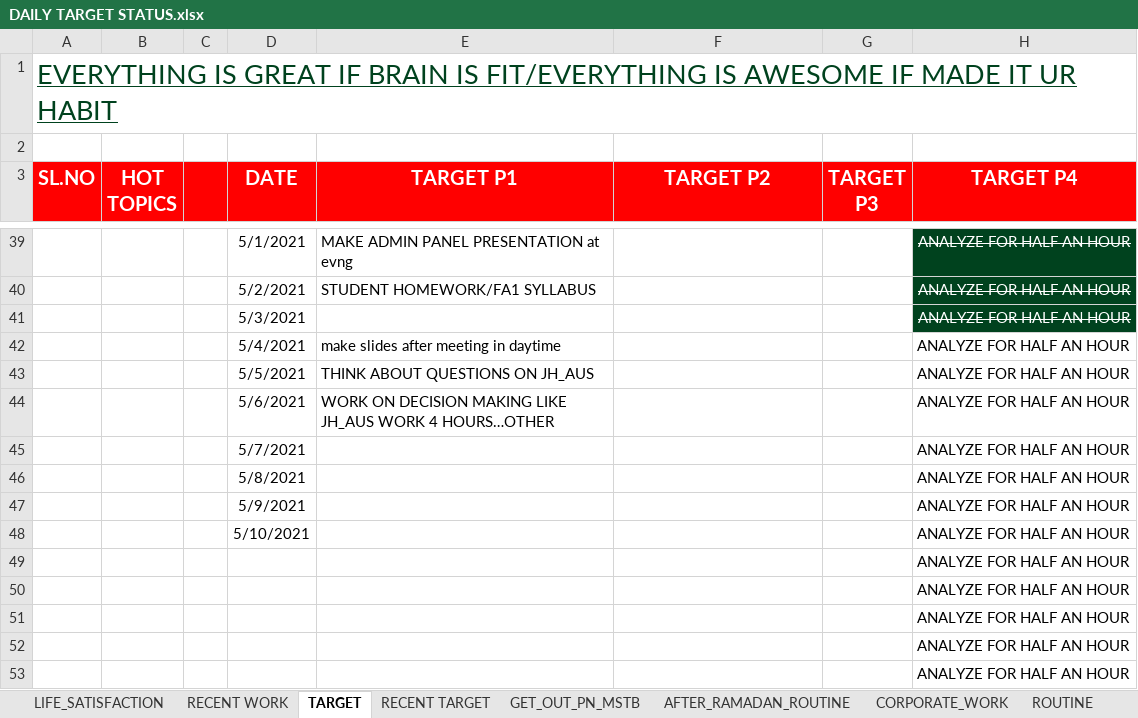
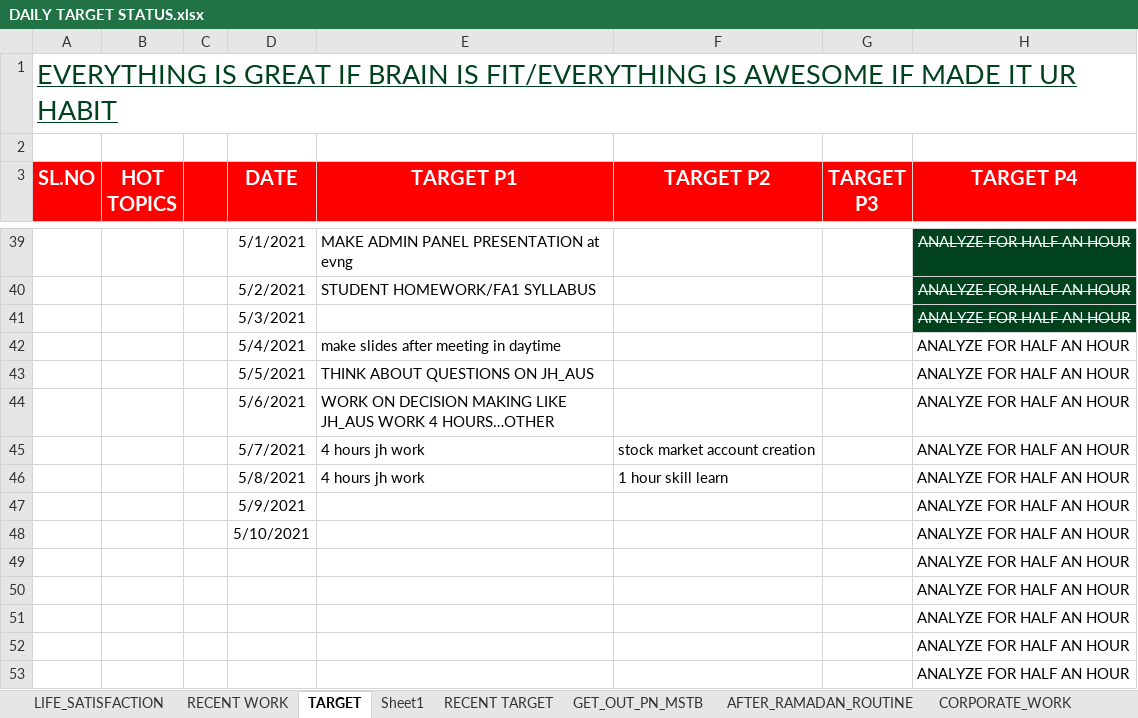
Before and after one commit to Talib111/IMP_EXCEL, an Excel workbook: DAILY TARGET STATUS.xlsx, sheet TARGET, drawn as a sheet; only a part is shown, gaps mark what is left out; values as stored, in another font and other column widths than the file's, no borders; conditional formats not drawn; the diff names each change by its address in the sheet, - before the commit and + after, or states it on an @@ line.

```diff
--- a/DAILY TARGET STATUS.xlsx (sheet TARGET)
+++ b/DAILY TARGET STATUS.xlsx (sheet TARGET)
+sheet tab: Sheet1
-E45:E46 (TARGET P1): (empty)
+E45:E46 (TARGET P1): 4 hours jh work
-F45 (TARGET P2): (empty)
+F45 (TARGET P2): stock market account creation
-F46 (TARGET P2): (empty)
+F46 (TARGET P2): 1 hour skill learn
```
Also changed, not shown: Invoice_jh_aus.xlsm, SKILLS.xlsx.
